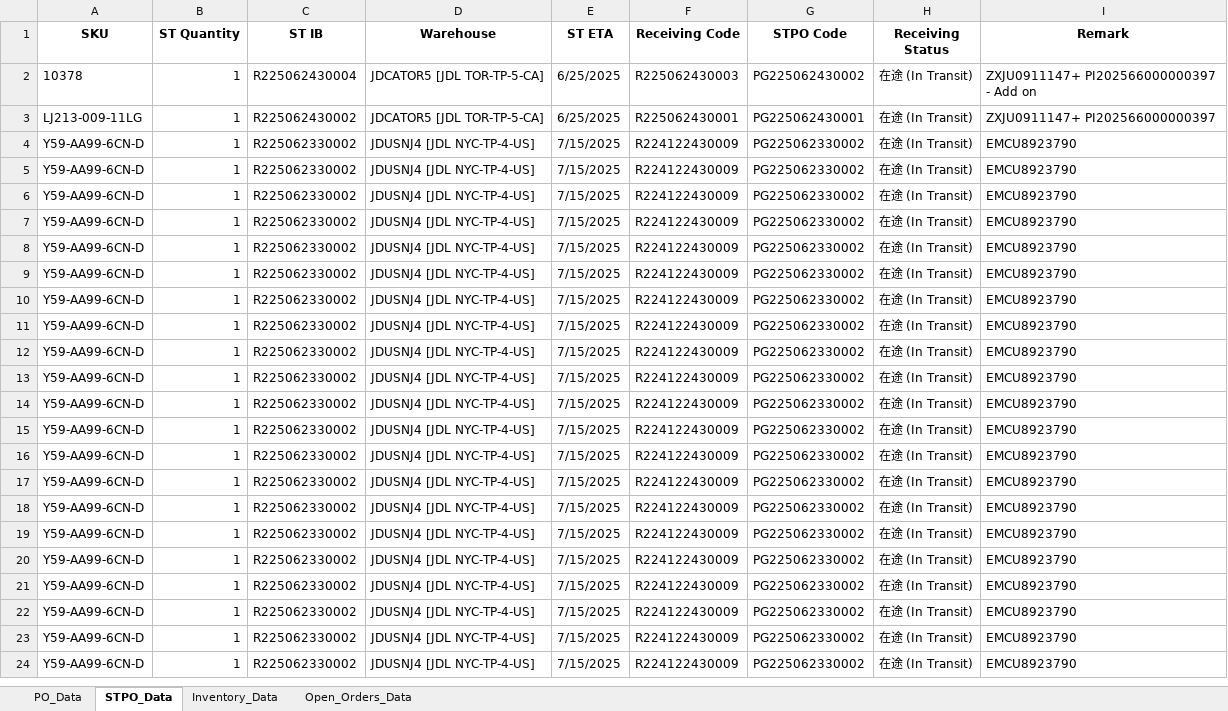
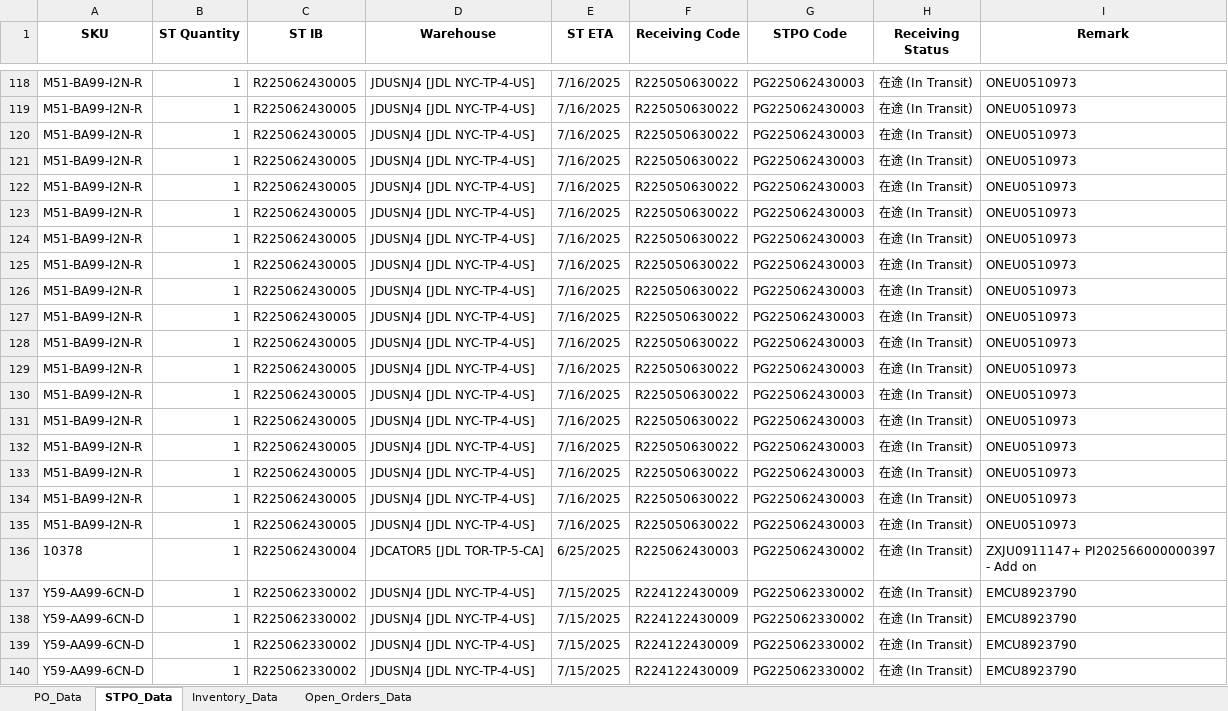
Before and after one commit to tom-valencia/eta-eccang-report, an Excel workbook: eccang_eta_report.xlsx, sheet STPO_Data, drawn as a sheet; only a part is shown, gaps mark what is left out; the shorter side is filled out with more unchanged rows; values as stored, in another font and other column widths than the file's, no borders; removed rows and columns are numbered as before the commit, all else as after; the diff covers the shown part only; the diff names each change by its address in the sheet, - before the commit and + after, or states it on an @@ line.

```diff
--- a/eccang_eta_report.xlsx (sheet STPO_Data)
+++ b/eccang_eta_report.xlsx (sheet STPO_Data)
+row 118: M51-BA99-I2N-R | 1 | R225062430005 | JDUSNJ4 [JDL NYC-TP-4-US] | 7/16/2025 | R225050630022 | PG225062430003 | 在途 (In Transit) | ONEU0510973
+row 119: M51-BA99-I2N-R | 1 | R225062430005 | JDUSNJ4 [JDL NYC-TP-4-US] | 7/16/2025 | R225050630022 | PG225062430003 | 在途 (In Transit) | ONEU0510973
+row 120: M51-BA99-I2N-R | 1 | R225062430005 | JDUSNJ4 [JDL NYC-TP-4-US] | 7/16/2025 | R225050630022 | PG225062430003 | 在途 (In Transit) | ONEU0510973
+row 121: M51-BA99-I2N-R | 1 | R225062430005 | JDUSNJ4 [JDL NYC-TP-4-US] | 7/16/2025 | R225050630022 | PG225062430003 | 在途 (In Transit) | ONEU0510973
+row 122: M51-BA99-I2N-R | 1 | R225062430005 | JDUSNJ4 [JDL NYC-TP-4-US] | 7/16/2025 | R225050630022 | PG225062430003 | 在途 (In Transit) | ONEU0510973
+row 123: M51-BA99-I2N-R | 1 | R225062430005 | JDUSNJ4 [JDL NYC-TP-4-US] | 7/16/2025 | R225050630022 | PG225062430003 | 在途 (In Transit) | ONEU0510973
+row 124: M51-BA99-I2N-R | 1 | R225062430005 | JDUSNJ4 [JDL NYC-TP-4-US] | 7/16/2025 | R225050630022 | PG225062430003 | 在途 (In Transit) | ONEU0510973
+row 125: M51-BA99-I2N-R | 1 | R225062430005 | JDUSNJ4 [JDL NYC-TP-4-US] | 7/16/2025 | R225050630022 | PG225062430003 | 在途 (In Transit) | ONEU0510973
+row 126: M51-BA99-I2N-R | 1 | R225062430005 | JDUSNJ4 [JDL NYC-TP-4-US] | 7/16/2025 | R225050630022 | PG225062430003 | 在途 (In Transit) | ONEU0510973
+row 127: M51-BA99-I2N-R | 1 | R225062430005 | JDUSNJ4 [JDL NYC-TP-4-US] | 7/16/2025 | R225050630022 | PG225062430003 | 在途 (In Transit) | ONEU0510973
+row 128: M51-BA99-I2N-R | 1 | R225062430005 | JDUSNJ4 [JDL NYC-TP-4-US] | 7/16/2025 | R225050630022 | PG225062430003 | 在途 (In Transit) | ONEU0510973
+row 129: M51-BA99-I2N-R | 1 | R225062430005 | JDUSNJ4 [JDL NYC-TP-4-US] | 7/16/2025 | R225050630022 | PG225062430003 | 在途 (In Transit) | ONEU0510973
+row 130: M51-BA99-I2N-R | 1 | R225062430005 | JDUSNJ4 [JDL NYC-TP-4-US] | 7/16/2025 | R225050630022 | PG225062430003 | 在途 (In Transit) | ONEU0510973
+row 131: M51-BA99-I2N-R | 1 | R225062430005 | JDUSNJ4 [JDL NYC-TP-4-US] | 7/16/2025 | R225050630022 | PG225062430003 | 在途 (In Transit) | ONEU0510973
+row 132: M51-BA99-I2N-R | 1 | R225062430005 | JDUSNJ4 [JDL NYC-TP-4-US] | 7/16/2025 | R225050630022 | PG225062430003 | 在途 (In Transit) | ONEU0510973
+row 133: M51-BA99-I2N-R | 1 | R225062430005 | JDUSNJ4 [JDL NYC-TP-4-US] | 7/16/2025 | R225050630022 | PG225062430003 | 在途 (In Transit) | ONEU0510973
+row 134: M51-BA99-I2N-R | 1 | R225062430005 | JDUSNJ4 [JDL NYC-TP-4-US] | 7/16/2025 | R225050630022 | PG225062430003 | 在途 (In Transit) | ONEU0510973
+row 135: M51-BA99-I2N-R | 1 | R225062430005 | JDUSNJ4 [JDL NYC-TP-4-US] | 7/16/2025 | R225050630022 | PG225062430003 | 在途 (In Transit) | ONEU0510973
-row 3: LJ213-009-11LG | 1 | R225062430002 | JDCATOR5 [JDL TOR-TP-5-CA] | 6/25/2025 | R225062430001 | PG225062430001 | 在途 (In Transit) | ZXJU0911147+ PI202566000000397
```
Also changed, not shown: 116 added rows and 60 removed rows elsewhere in this sheet, sheet Open_Orders_Data, sheet PO_Data, sheet Inventory_Data.
